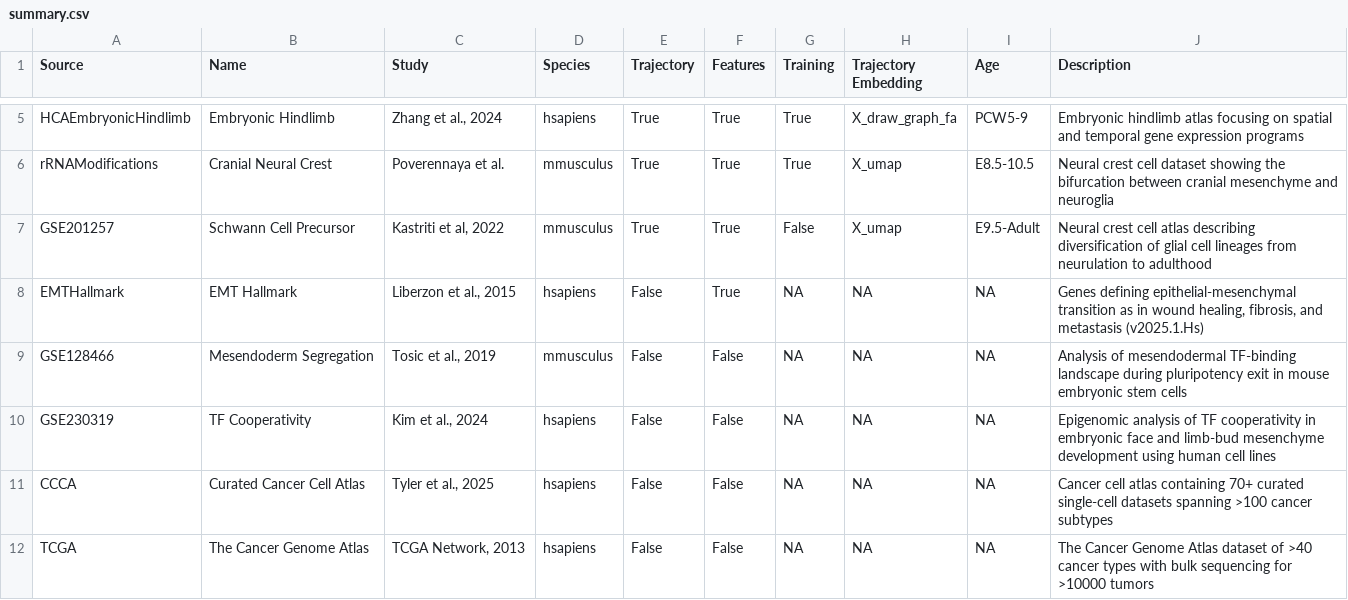
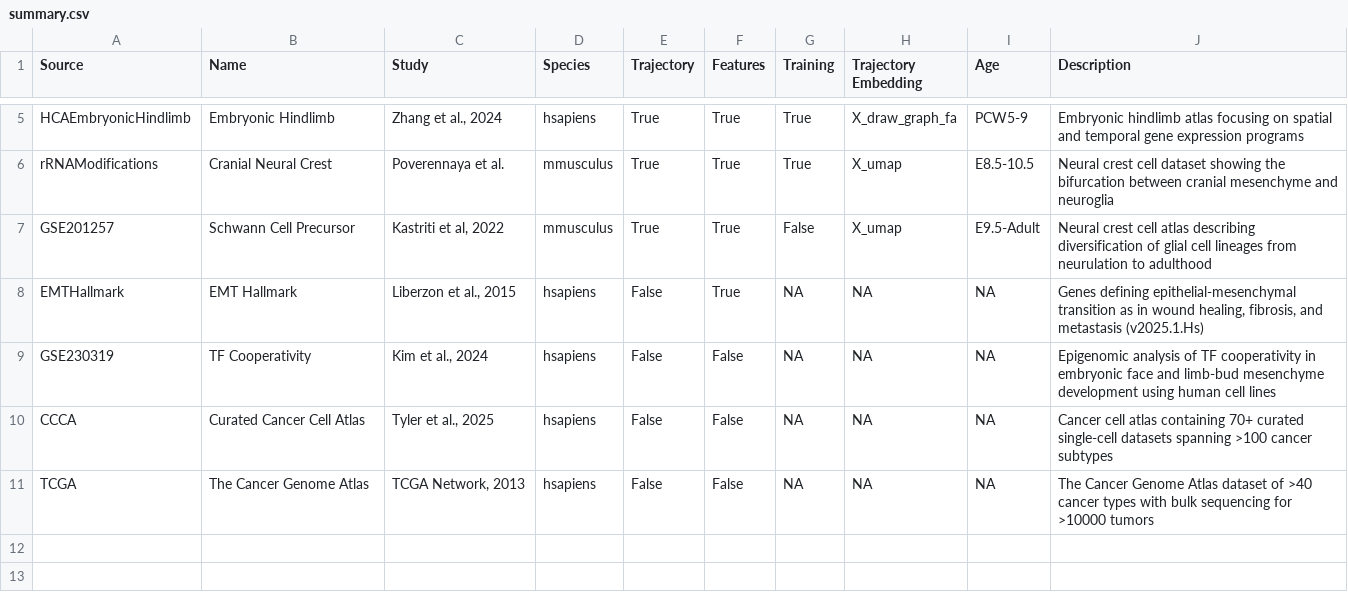
Before and after one commit to calebclayreagor/MesenCoder, a CSV file: data/summary.csv, drawn as a sheet; only a part is shown, gaps mark what is left out; the diff names each change by its address in the sheet, - before the commit and + after, or states it on an @@ line.

```diff
--- a/data/summary.csv
+++ b/data/summary.csv
-row 9: GSE128466 | Mesendoderm Segregation | Tosic et al., 2019 | mmusculus | False | False | NA | NA | NA | Analysis of mesendodermal TF-binding landscape during pluripotency exit in mouse embryonic stem cells
```
Also changed, not shown: data/DELAY/late/regPredictions.csv, 15 other files.
